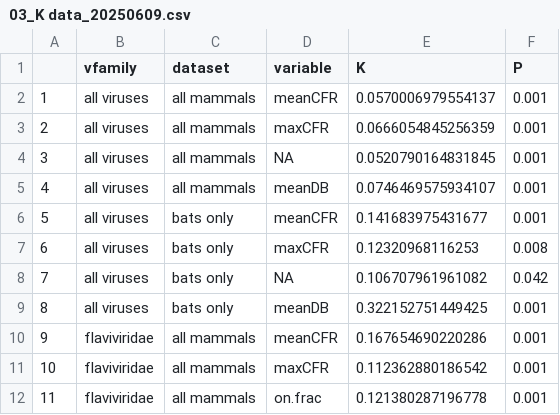
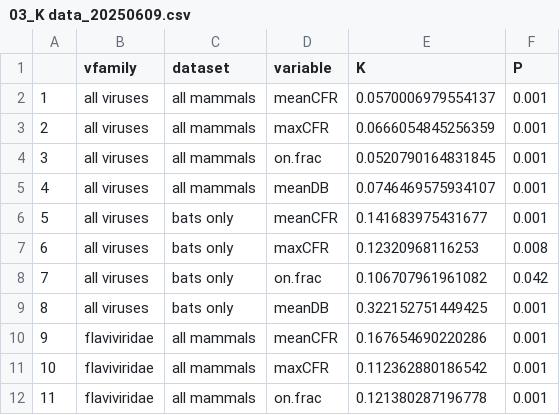
Before and after one commit to viralemergence/phylofatality, a CSV file: csv files/03_K data_20250609.csv, drawn as a sheet; only a part is shown; the diff covers the shown part only.

```diff
--- a/csv files/03_K data_20250609.csv
+++ b/csv files/03_K data_20250609.csv
@@ -3,3 +3,3 @@
 "2","all viruses","all mammals","maxCFR",0.0666054845256359,0.001
-"3","all viruses","all mammals",NA,0.0520790164831845,0.001
+"3","all viruses","all mammals","on.frac",0.0520790164831845,0.001
 "4","all viruses","all mammals","meanDB",0.0746469575934107,0.001
@@ -7,3 +7,3 @@
 "6","all viruses","bats only","maxCFR",0.12320968116253,0.008
-"7","all viruses","bats only",NA,0.106707961961082,0.042
+"7","all viruses","bats only","on.frac",0.106707961961082,0.042
 "8","all viruses","bats only","meanDB",0.322152751449425,0.001
```
Also changed, not shown: 16 edited cells elsewhere in this file, 5 other files.
